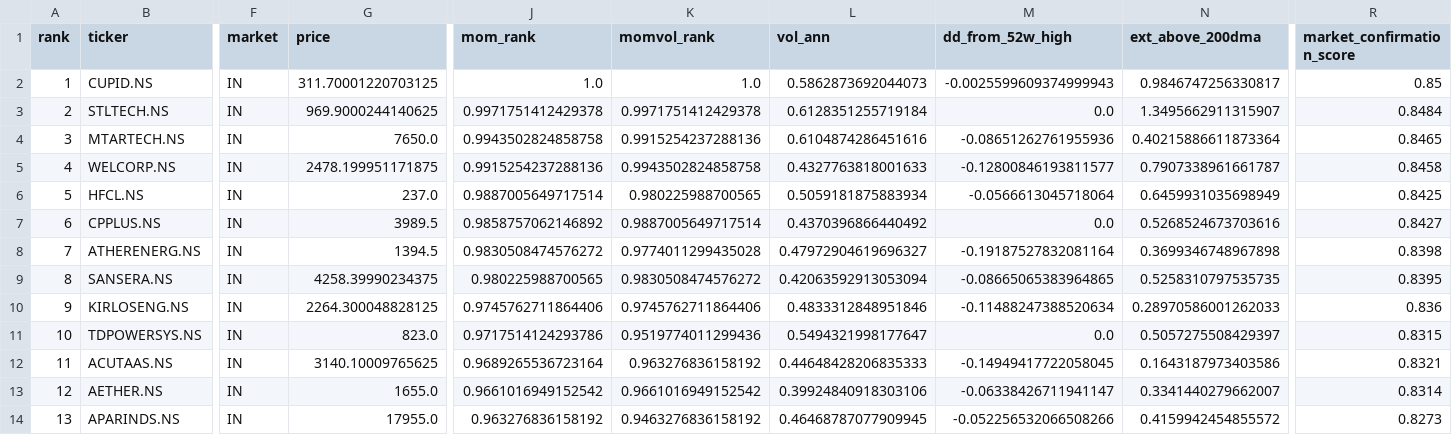
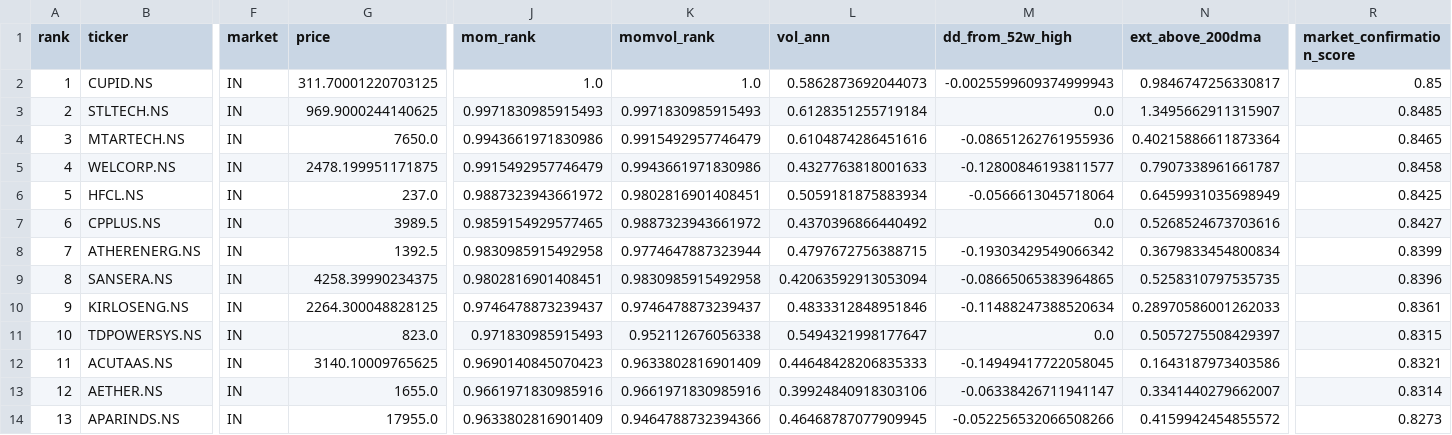
Before and after one commit to door2hari4work/multibagger-lab, a CSV file: research/candidates_IN.csv, drawn as a sheet; only a part is shown, gaps mark what is left out; the diff covers the shown part only; the diff names each change by its address in the sheet, - before the commit and + after, or states it on an @@ line.

```diff
--- a/research/candidates_IN.csv
+++ b/research/candidates_IN.csv
-J3 (mom_rank): 0.9971751412429378
+J3 (mom_rank): 0.9971830985915493
-K3 (momvol_rank): 0.9971751412429378
+K3 (momvol_rank): 0.9971830985915493
-R3 (market_confirmation_score): 0.8484
+R3 (market_confirmation_score): 0.8485
-J4 (mom_rank): 0.9943502824858758
+J4 (mom_rank): 0.9943661971830986
-K4 (momvol_rank): 0.9915254237288136
+K4 (momvol_rank): 0.9915492957746479
-J5 (mom_rank): 0.9915254237288136
+J5 (mom_rank): 0.9915492957746479
-K5 (momvol_rank): 0.9943502824858758
+K5 (momvol_rank): 0.9943661971830986
-J6 (mom_rank): 0.9887005649717514
+J6 (mom_rank): 0.9887323943661972
-K6 (momvol_rank): 0.980225988700565
+K6 (momvol_rank): 0.9802816901408451
-J7 (mom_rank): 0.9858757062146892
+J7 (mom_rank): 0.9859154929577465
-K7 (momvol_rank): 0.9887005649717514
+K7 (momvol_rank): 0.9887323943661972
-G8 (price): 1394.5
+G8 (price): 1392.5
-J8 (mom_rank): 0.9830508474576272
+J8 (mom_rank): 0.9830985915492958
-K8 (momvol_rank): 0.9774011299435028
+K8 (momvol_rank): 0.9774647887323944
-L8 (vol_ann): 0.47972904619696327
+L8 (vol_ann): 0.4797672756388715
-M8 (dd_from_52w_high): -0.19187527832081164
+M8 (dd_from_52w_high): -0.19303429549066342
-N8 (ext_above_200dma): 0.3699346748967898
+N8 (ext_above_200dma): 0.3679833454800834
-R8 (market_confirmation_score): 0.8398
+R8 (market_confirmation_score): 0.8399
-J9 (mom_rank): 0.980225988700565
+J9 (mom_rank): 0.9802816901408451
-K9 (momvol_rank): 0.9830508474576272
+K9 (momvol_rank): 0.9830985915492958
-R9 (market_confirmation_score): 0.8395
+R9 (market_confirmation_score): 0.8396
-J10 (mom_rank): 0.9745762711864406
+J10 (mom_rank): 0.9746478873239437
-K10 (momvol_rank): 0.9745762711864406
+K10 (momvol_rank): 0.9746478873239437
-R10 (market_confirmation_score): 0.836
+R10 (market_confirmation_score): 0.8361
-J11 (mom_rank): 0.9717514124293786
+J11 (mom_rank): 0.971830985915493
-K11 (momvol_rank): 0.9519774011299436
+K11 (momvol_rank): 0.952112676056338
-J12 (mom_rank): 0.9689265536723164
+J12 (mom_rank): 0.9690140845070423
-K12 (momvol_rank): 0.963276836158192
+K12 (momvol_rank): 0.9633802816901409
-J13 (mom_rank): 0.9661016949152542
+J13 (mom_rank): 0.9661971830985916
-K13 (momvol_rank): 0.9661016949152542
+K13 (momvol_rank): 0.9661971830985916
-J14 (mom_rank): 0.963276836158192
+J14 (mom_rank): 0.9633802816901409
-K14 (momvol_rank): 0.9463276836158192
+K14 (momvol_rank): 0.9464788732394366
```
Also changed, not shown: 83 edited cells elsewhere in this file, 6 other files.
